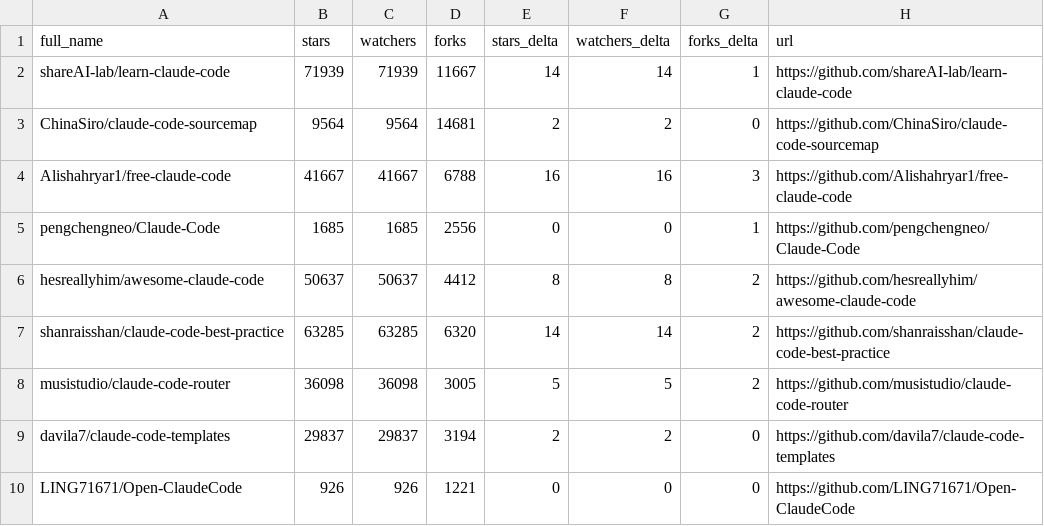
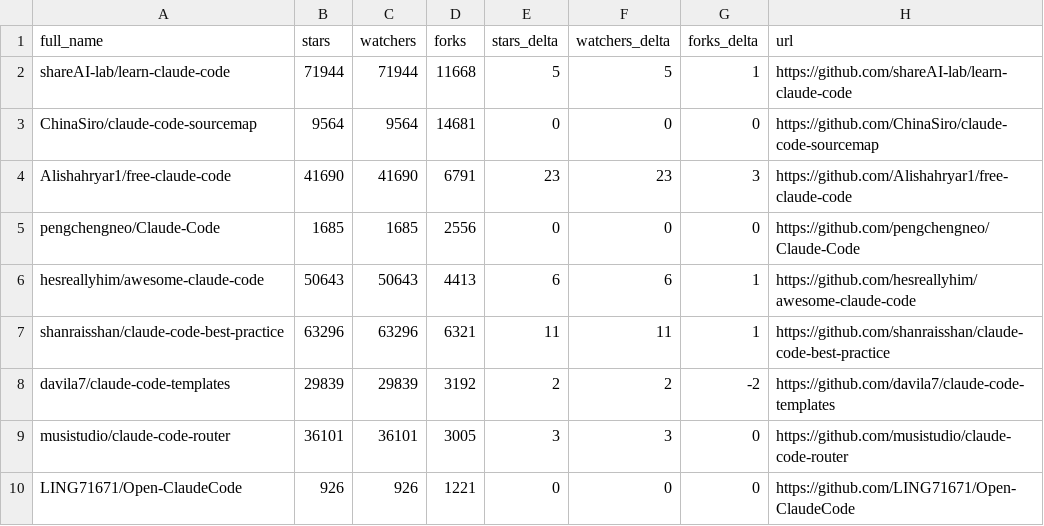
Before and after one commit to Jord5s/awesome-claude-code, a CSV file: data/repo-ticker.csv, drawn as a sheet; only a part is shown; the diff covers the shown part only.

```diff
--- a/data/repo-ticker.csv
+++ b/data/repo-ticker.csv
@@ -1,10 +1,10 @@
 full_name,stars,watchers,forks,stars_delta,watchers_delta,forks_delta,url
-shareAI-lab/learn-claude-code,71939,71939,11667,14,14,1,https://github.com/shareAI-lab/learn-claude-code
-ChinaSiro/claude-code-sourcemap,9564,9564,14681,2,2,0,https://github.com/ChinaSiro/claude-code-sourcemap
-Alishahryar1/free-claude-code,41667,41667,6788,16,16,3,https://github.com/Alishahryar1/free-claude-code
-pengchengneo/Claude-Code,1685,1685,2556,0,0,1,https://github.com/pengchengneo/Claude-Code
-hesreallyhim/awesome-claude-code,50637,50637,4412,8,8,2,https://github.com/hesreallyhim/awesome-claude-code
-shanraisshan/claude-code-best-practice,63285,63285,6320,14,14,2,https://github.com/shanraisshan/claude-code-best-practice
-musistudio/claude-code-router,36098,36098,3005,5,5,2,https://github.com/musistudio/claude-code-router
-davila7/claude-code-templates,29837,29837,3194,2,2,0,https://github.com/davila7/claude-code-templates
+shareAI-lab/learn-claude-code,71944,71944,11668,5,5,1,https://github.com/shareAI-lab/learn-claude-code
+ChinaSiro/claude-code-sourcemap,9564,9564,14681,0,0,0,https://github.com/ChinaSiro/claude-code-sourcemap
+Alishahryar1/free-claude-code,41690,41690,6791,23,23,3,https://github.com/Alishahryar1/free-claude-code
+pengchengneo/Claude-Code,1685,1685,2556,0,0,0,https://github.com/pengchengneo/Claude-Code
+hesreallyhim/awesome-claude-code,50643,50643,4413,6,6,1,https://github.com/hesreallyhim/awesome-claude-code
+shanraisshan/claude-code-best-practice,63296,63296,6321,11,11,1,https://github.com/shanraisshan/claude-code-best-practice
+davila7/claude-code-templates,29839,29839,3192,2,2,-2,https://github.com/davila7/claude-code-templates
+musistudio/claude-code-router,36101,36101,3005,3,3,0,https://github.com/musistudio/claude-code-router
 LING71671/Open-ClaudeCode,926,926,1221,0,0,0,https://github.com/LING71671/Open-ClaudeCode
```
Also changed, not shown: 1 moved row and 141 edited cells elsewhere in this file, 2 other files.
